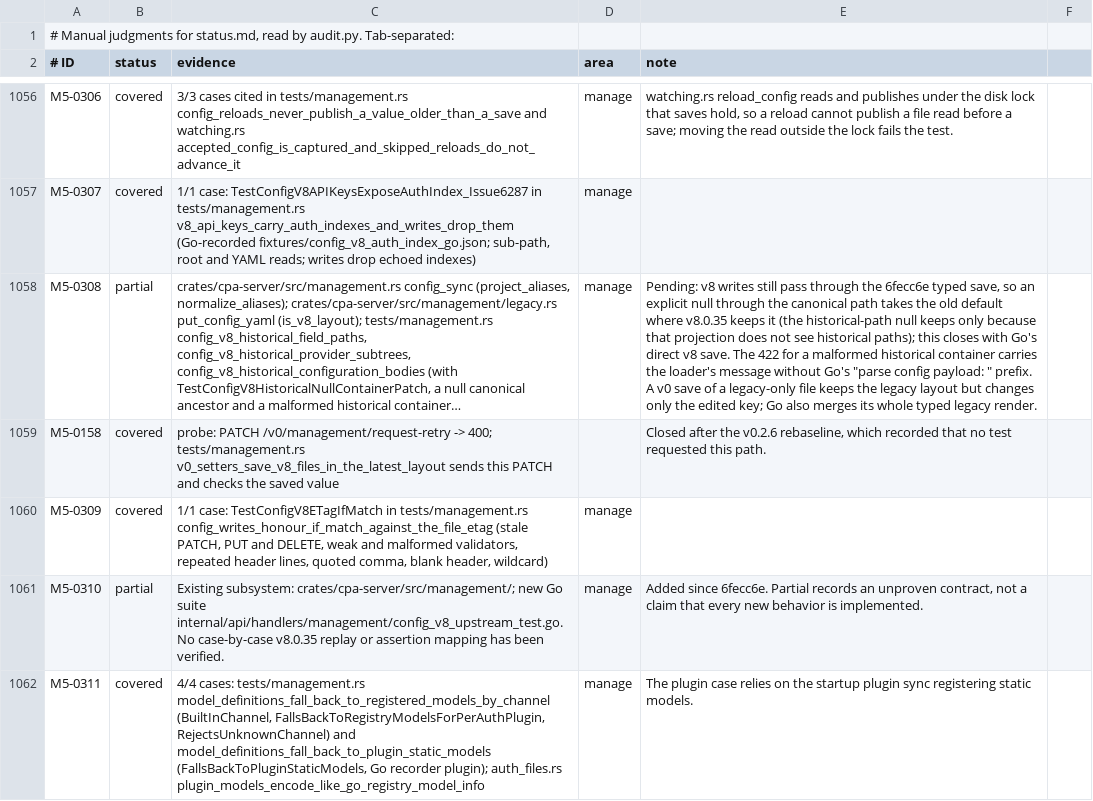
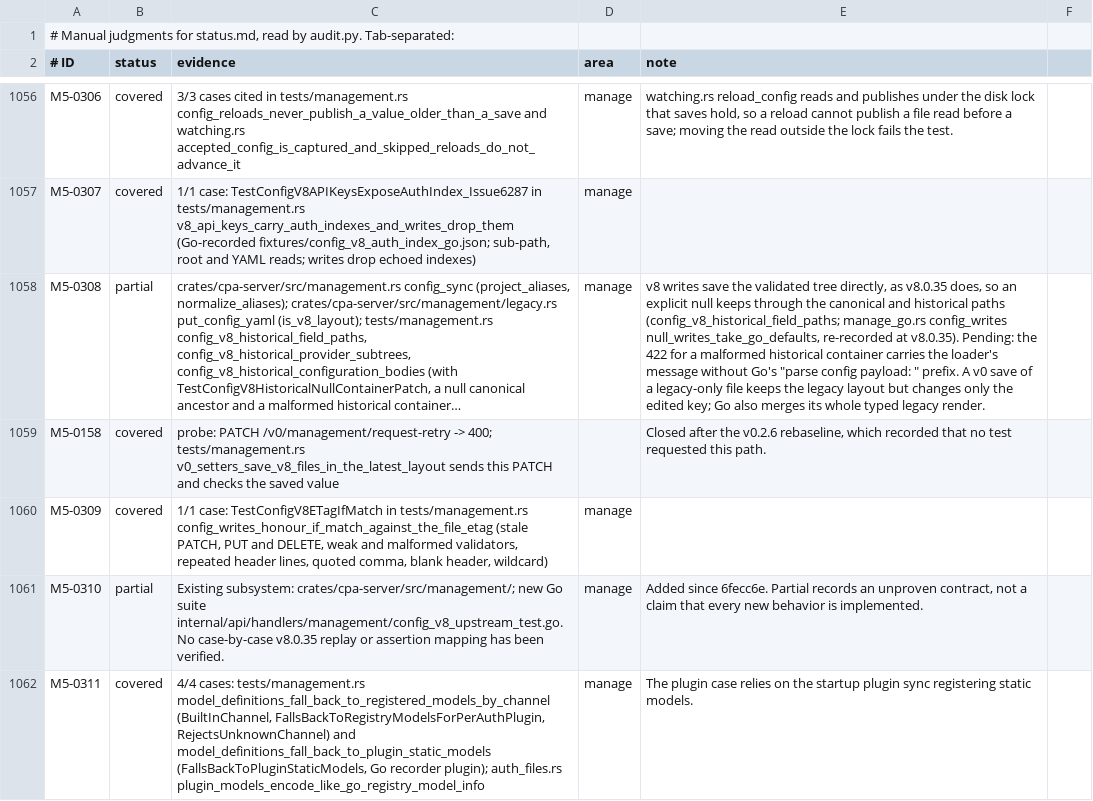
Before and after one commit to DarkEden-coding/sub-api-proxy, a TSV file: docs/parity-audit/manual.tsv, drawn as a sheet; only a part is shown, gaps mark what is left out; long unchanged cells end in …; the diff names each change by its address in the sheet, - before the commit and + after, or states it on an @@ line.

Commit message:
v8 config writes save the validated tree directly (Go v8.0.35 3be5fa44)
A v8 write no longer passes through the 6fecc6e typed-save emulation: no
typed projection, no materialized defaults, and no 500 for a YAML 1.1 bool
spelling in a JSON string. An explicit null keeps through the canonical
path. v0 setters keep the typed save. A whole-config body whose merge key
cannot be expanded answers 400, as Go's alias normalization does.

manage_go.json is re-recorded at v8.0.35 (recipe in the reference README).
Drift outside the config saver is pinned in the replay with its Go commit
and owner.

Amp-Thread-ID: https://ampcode.com/threads/T-01a15a72-ec3f-7743-b38f-c94e1ce969da
Co-authored-by: Amp <amp@ampcode.com>

```diff
--- a/docs/parity-audit/manual.tsv
+++ b/docs/parity-audit/manual.tsv
-E1058 (note): Pending: v8 writes still pass through the 6fecc6e typed save, so an explicit null through the canonical path takes the old default where v8.0.35 keeps it (the historical-path null keeps only because that projection does not see historical paths); this closes with Go's direct v8 save. The 422 for…
+E1058 (note): v8 writes save the validated tree directly, as v8.0.35 does, so an explicit null keeps through the canonical and historical paths (config_v8_historical_field_paths; manage_go.rs config_writes null_writes_take_go_defaults, re-recorded at v8.0.35). Pending: the 422 for…
```
Also changed, not shown: 11 other files.
